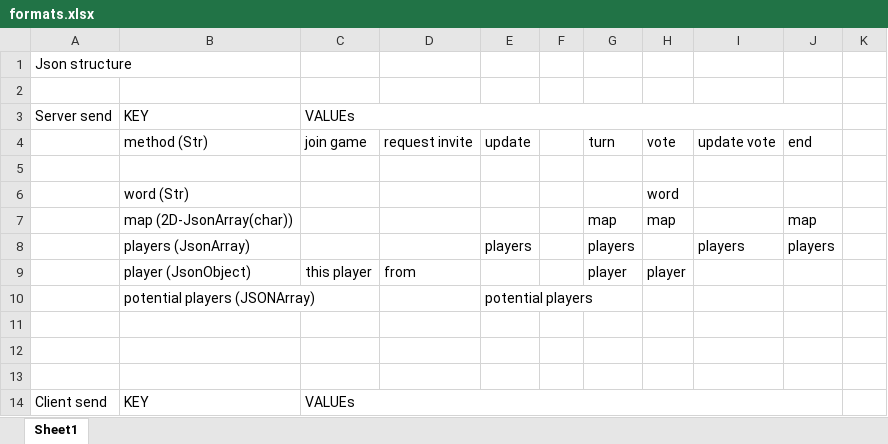
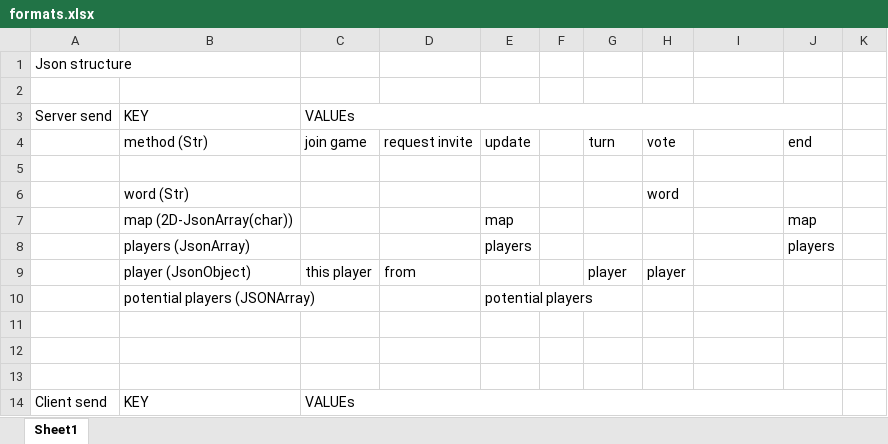
Before and after one commit to reporkey/Scrabble-Game, an Excel workbook: formats.xlsx, sheet Sheet1, drawn as a sheet; only a part is shown; values as stored, in another font and other column widths than the file's, no borders; removed rows and columns are numbered as before the commit, all else as after; the diff names each change by its address in the sheet, - before the commit and + after, or states it on an @@ line.

```diff
--- a/formats.xlsx (sheet Sheet1)
+++ b/formats.xlsx (sheet Sheet1)
-I4: update vote
+I4: (empty)
-row 7:  | map (2D-JsonArray(char)) |  |  |  |  | map | map |  | map
+row 7:  | map (2D-JsonArray(char)) |  |  | map |  |  |  |  | map
-G8: players
+G8: (empty)
-I8: players
+I8: (empty)
```
Also changed, not shown: 28 other files.
